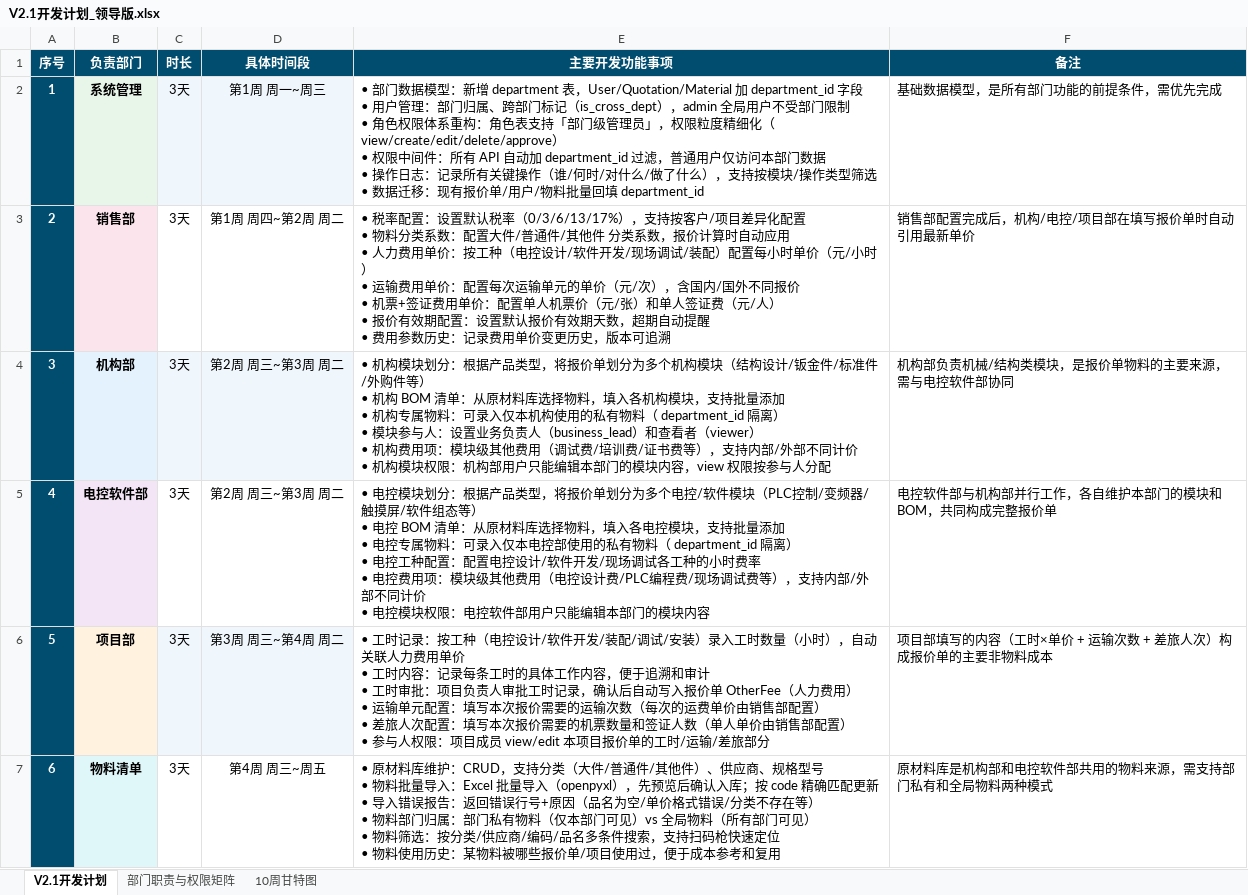
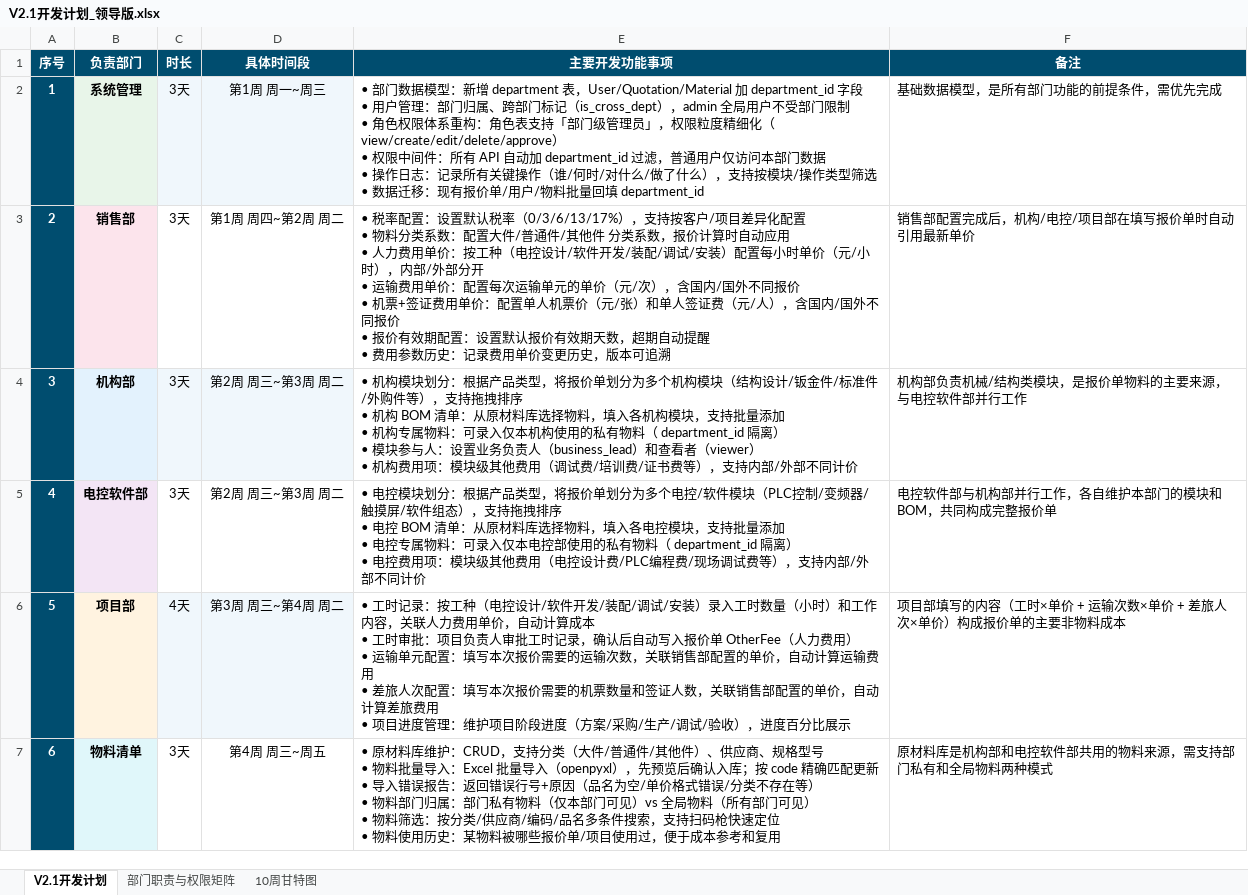
Before and after one commit to hfy8/project-quote-system, an Excel workbook: docs/V2.1开发计划_领导版.xlsx, sheet V2.1开发计划, drawn as a sheet; only a part is shown; values as stored, in another font and other column widths than the file's, no borders; ↵ is a line break in a cell; the diff covers the shown part only; the diff names each change by its address in the sheet, - before the commit and + after, or states it on an @@ line.

```diff
--- a/docs/V2.1开发计划_领导版.xlsx (sheet V2.1开发计划)
+++ b/docs/V2.1开发计划_领导版.xlsx (sheet V2.1开发计划)
-E3 (主要开发功能事项): …件开发/现场调试/装配）配置每小时单价（元/小时） ↵ • 运输费用单价：配置每次运输单元的单价（元/次），含国内/国外不同报价 ↵ • 机票+签证费用单价：配置单人机票价（元/张）和单人签证费（元/人） ↵ • 报价…
+E3 (主要开发功能事项): …件开发/装配/调试/安装）配置每小时单价（元/小时），内部/外部分开 ↵ • 运输费用单价：配置每次运输单元的单价（元/次），含国内/国外不同报价 ↵ • 机票+签证费用单价：配置单人机票价（元/张）和单人签证费（元/人），含国内/国外不同报价 ↵ • 报价…
-E4 (主要开发功能事项): …购件等） ↵ • 机构 BOM 清单：从原材料库选择物料，填入各机构模块，支持批量添加 ↵ • 机构专属物料：可录入仅本机构使用的私有物料（ department_id 隔离） ↵ • 模块参与人：设置业务负责人（business_lead）和查看者（viewer） ↵ • 机构费用项：模块级其他费用（调试费/培训费/证书费等），支持内部/外部不同计价 ↵ • 机构模块权限：机构部用户只能编辑本部门的模块内容，view 权限按参与人分配
+E4 (主要开发功能事项): …购件等），支持拖拽排序 ↵ • 机构 BOM 清单：从原材料库选择物料，填入各机构模块，支持批量添加 ↵ • 机构专属物料：可录入仅本机构使用的私有物料（ department_id 隔离） ↵ • 模块参与人：设置业务负责人（business_lead）和查看者（viewer） ↵ • 机构费用项：模块级其他费用（调试费/培训费/证书费等），支持内部/外部不同计价
-F4 (备注): 机构部负责机械/结构类模块，是报价单物料的主要来源，需与电控软件部协同
+F4 (备注): 机构部负责机械/结构类模块，是报价单物料的主要来源，与电控软件部并行工作
-E5 (主要开发功能事项): …软件组态等） ↵ • 电控 BOM 清单：从原材料库选择物料，填入各电控模块，支持批量添加 ↵ • 电控专属物料：可录入仅本电控部使用的私有物料（ department_id 隔离） ↵ • 电控工种配置：配置电控设计/软件开发/现场调试各工种的小时费率 ↵ • 电控费用项：模块级其他费用（电控设计费/PLC编程费/现场调试费等），支持内部/外部不同计价 ↵ • 电控模块权限：电控软件部用户只能编辑本部门的模块内容
+E5 (主要开发功能事项): …软件组态），支持拖拽排序 ↵ • 电控 BOM 清单：从原材料库选择物料，填入各电控模块，支持批量添加 ↵ • 电控专属物料：可录入仅本电控部使用的私有物料（ department_id 隔离） ↵ • 电控费用项：模块级其他费用（电控设计费/PLC编程费/现场调试费等），支持内部/外部不同计价
-C6 (时长): 3天
+C6 (时长): 4天
-E6 (主要开发功能事项): …（小时），自动关联人力费用单价 ↵ • 工时内容：记录每条工时的具体工作内容，便于追溯和审计 ↵ • 工时审批：项目负责人审批工时记录，确认后自动写入报价单 OtherFee（人力费用） ↵ • 运输单元配置：填写本次报价需要的运输次数（每次的运费单价由销售部配置） ↵ • 差旅人次配置：填写本次报价需要的机票数量和签证人数（单人单价由销售部配置） ↵ • 参与人权限：项目成员 view/edit 本项目报价单的工时/运输/差旅部分
+E6 (主要开发功能事项): …（小时）和工作内容，关联人力费用单价，自动计算成本 ↵ • 工时审批：项目负责人审批工时记录，确认后自动写入报价单 OtherFee（人力费用） ↵ • 运输单元配置：填写本次报价需要的运输次数，关联销售部配置的单价，自动计算运输费用 ↵ • 差旅人次配置：填写本次报价需要的机票数量和签证人数，关联销售部配置的单价，自动计算差旅费用 ↵ • 项目进度管理：维护项目阶段进度（方案/采购/生产/调试/验收），进度百分比展示
-F6 (备注): 项目部填写的内容（工时×单价 + 运输次数 + 差旅人次）构成报价单的主要非物料成本
+F6 (备注): 项目部填写的内容（工时×单价 + 运输次数×单价 + 差旅人次×单价）构成报价单的主要非物料成本
```
Also changed, not shown: 2 added rows, 8 edited cells, cell formats and row numbers in column A elsewhere in this sheet, sheet 10周甘特图, sheet 部门职责与权限矩阵.
